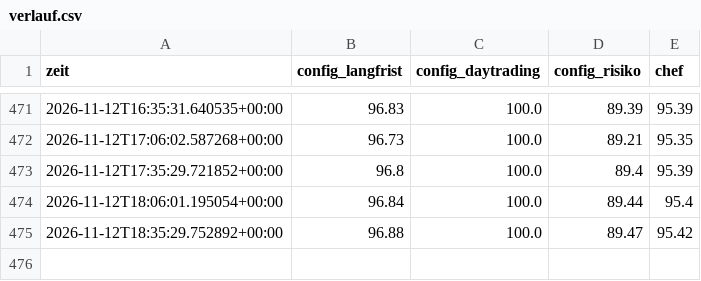
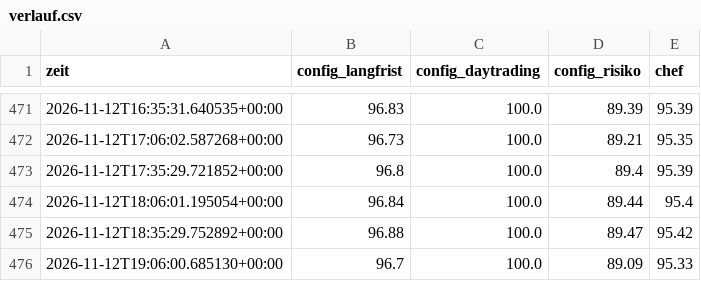
Before and after one commit to KaidoValue/trading-bot, a CSV file: daten/state/verlauf.csv, drawn as a sheet; only a part is shown, gaps mark what is left out.

```diff
--- a/daten/state/verlauf.csv
+++ b/daten/state/verlauf.csv
@@ -475 +475,2 @@ zeit,config_langfrist,config_daytrading,config_risiko,chef
 2026-11-12T18:35:29.752892+00:00,96.88,100.0,89.47,95.42
+2026-11-12T19:06:00.685130+00:00,96.7,100.0,89.09,95.33
```
Also changed, not shown: 10 other files.
